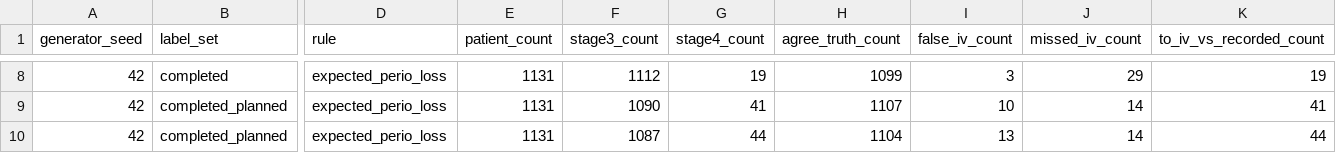
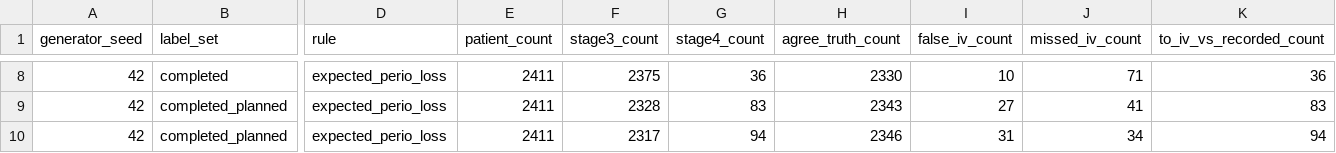
Before and after one commit to healthtransformationlab/health-transformation-lab-nlp, a CSV file: data/datasets/presets/synthetic_preset_repo_v2_tooth_loss_stage_recount.csv, drawn as a sheet; only a part is shown, gaps mark what is left out; the diff covers the shown part only; the diff names each change by its address in the sheet, - before the commit and + after, or states it on an @@ line.

```diff
--- a/data/datasets/presets/synthetic_preset_repo_v2_tooth_loss_stage_recount.csv
+++ b/data/datasets/presets/synthetic_preset_repo_v2_tooth_loss_stage_recount.csv
-E8:E10 (patient_count): 1131
+E8:E10 (patient_count): 2411
-F8 (stage3_count): 1112
+F8 (stage3_count): 2375
-G8 (stage4_count): 19
+G8 (stage4_count): 36
-H8 (agree_truth_count): 1099
+H8 (agree_truth_count): 2330
-I8 (false_iv_count): 3
+I8 (false_iv_count): 10
-J8 (missed_iv_count): 29
+J8 (missed_iv_count): 71
-K8 (to_iv_vs_recorded_count): 19
+K8 (to_iv_vs_recorded_count): 36
-F9 (stage3_count): 1090
+F9 (stage3_count): 2328
-G9 (stage4_count): 41
+G9 (stage4_count): 83
-H9 (agree_truth_count): 1107
+H9 (agree_truth_count): 2343
-I9 (false_iv_count): 10
+I9 (false_iv_count): 27
-J9 (missed_iv_count): 14
+J9 (missed_iv_count): 41
-K9 (to_iv_vs_recorded_count): 41
+K9 (to_iv_vs_recorded_count): 83
-F10 (stage3_count): 1087
+F10 (stage3_count): 2317
-G10 (stage4_count): 44
+G10 (stage4_count): 94
-H10 (agree_truth_count): 1104
+H10 (agree_truth_count): 2346
-I10 (false_iv_count): 13
+I10 (false_iv_count): 31
-J10 (missed_iv_count): 14
+J10 (missed_iv_count): 34
-K10 (to_iv_vs_recorded_count): 44
+K10 (to_iv_vs_recorded_count): 94
```
Also changed, not shown: 36 edited cells elsewhere in this file, data/datasets/presets/synthetic_preset_exploratory_1_tooth_loss_stage_recount.csv, 6 other files.
